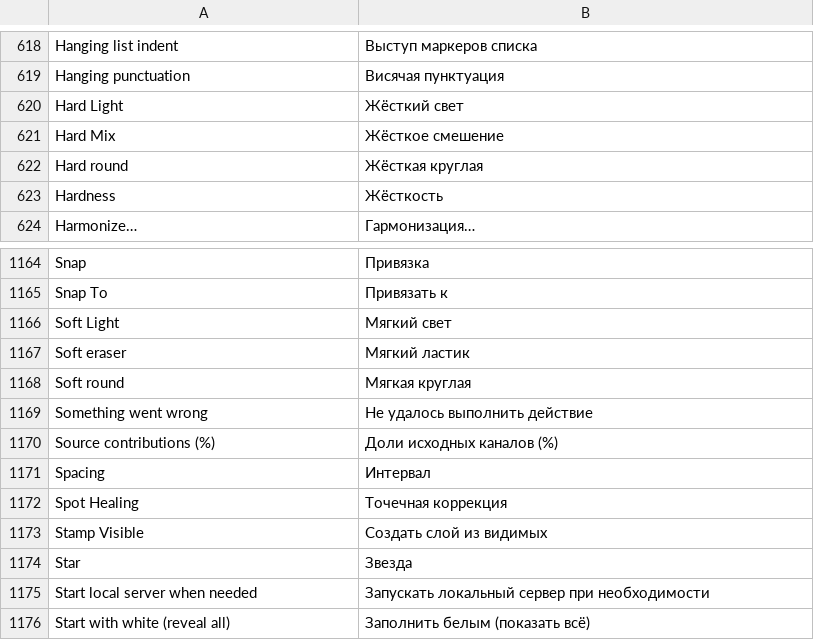
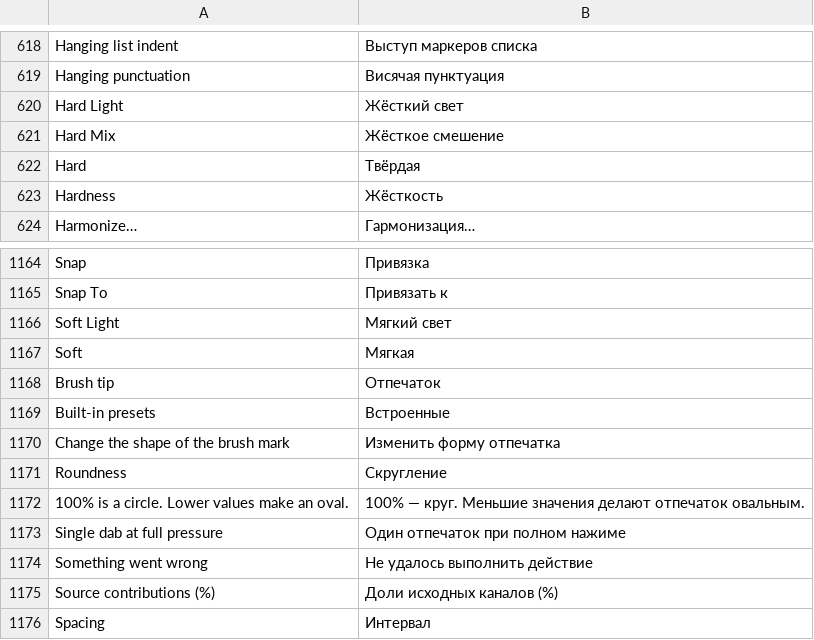
Before and after one commit to alvasafin-art/Composa, a TSV file: src/Composa.App/Localization/ru.tsv, drawn as a sheet; only a part is shown, gaps mark what is left out; the shorter side is filled out with more unchanged rows.

Commit message:
Add configurable brush and eraser tips

```diff
--- a/src/Composa.App/Localization/ru.tsv
+++ b/src/Composa.App/Localization/ru.tsv
@@ -621,3 +621,3 @@ Hard Light	Жёсткий свет
 Hard Mix	Жёсткое смешение
-Hard round	Жёсткая круглая
+Hard	Твёрдая
 Hardness	Жёсткость
@@ -1166,4 +1166,9 @@ Snap To	Привязать к
 Soft Light	Мягкий свет
-Soft eraser	Мягкий ластик
-Soft round	Мягкая круглая
+Soft	Мягкая
+Brush tip	Отпечаток
+Built-in presets	Встроенные
+Change the shape of the brush mark	Изменить форму отпечатка
+Roundness	Скругление
+100% is a circle. Lower values make an oval.	100% — круг. Меньшие значения делают отпечаток овальным.
+Single dab at full pressure	Один отпечаток при полном нажиме
 Something went wrong	Не удалось выполнить действие
```
Also changed, not shown: 8 other files.
